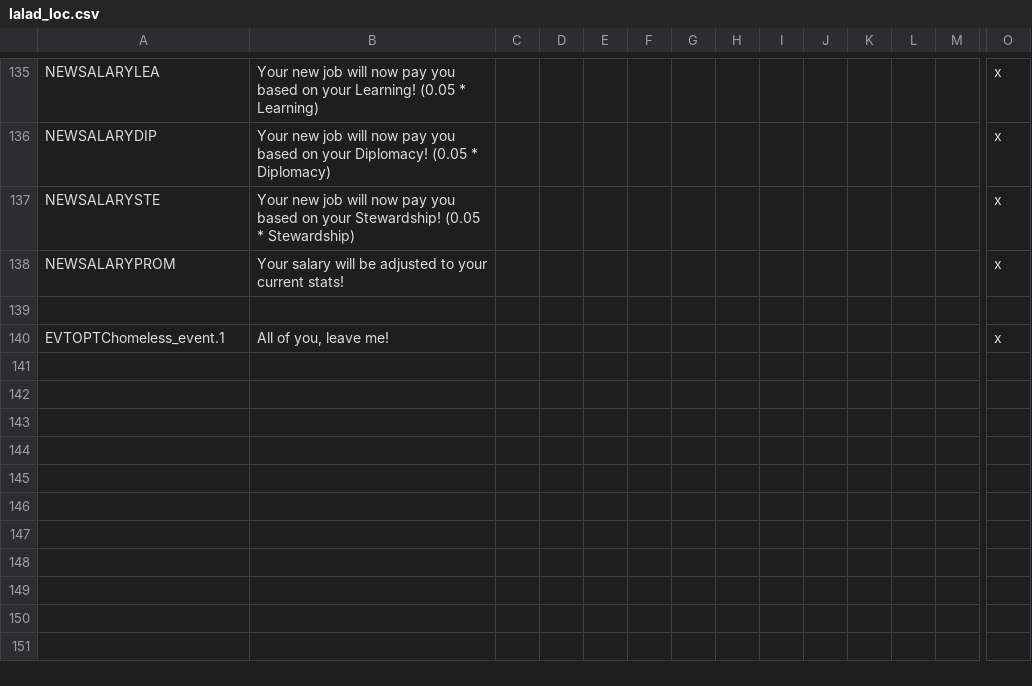
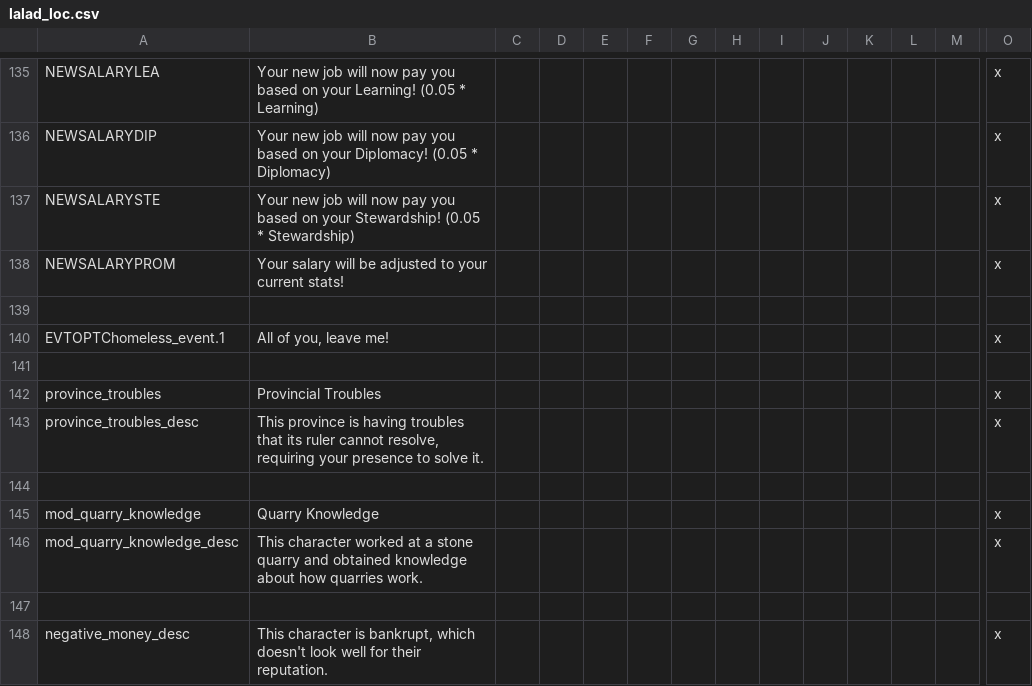
Before and after one commit to Countern/cipher-courtier-expansion-maintenance, a CSV file: localisation/lalad_loc.csv, drawn as a sheet; only a part is shown, gaps mark what is left out; rows hold the shown columns only; the diff names each change by its address in the sheet, - before the commit and + after, or states it on an @@ line.

```diff
--- a/localisation/lalad_loc.csv
+++ b/localisation/lalad_loc.csv
+row 141: (empty)
+row 142: province_troubles | Provincial Troubles |  |  |  |  |  |  |  |  |  |  |  | x
+row 143: province_troubles_desc | This province is having troubles that its ruler cannot resolve, requiring your presence to solve it. |  |  |  |  |  |  |  |  |  |  |  | x
+row 144: (empty)
+row 145: mod_quarry_knowledge | Quarry Knowledge |  |  |  |  |  |  |  |  |  |  |  | x
+row 146: mod_quarry_knowledge_desc | This character worked at a stone quarry and obtained knowledge about how quarries work. |  |  |  |  |  |  |  |  |  |  |  | x
+row 147: (empty)
+row 148: negative_money_desc | This character is bankrupt, which doesn't look well for their reputation. |  |  |  |  |  |  |  |  |  |  |  | x
```
Also changed, not shown: localisation/ciphers_courtier_loc.csv, localisation/courtier_artifacts.csv, 6 other files.
